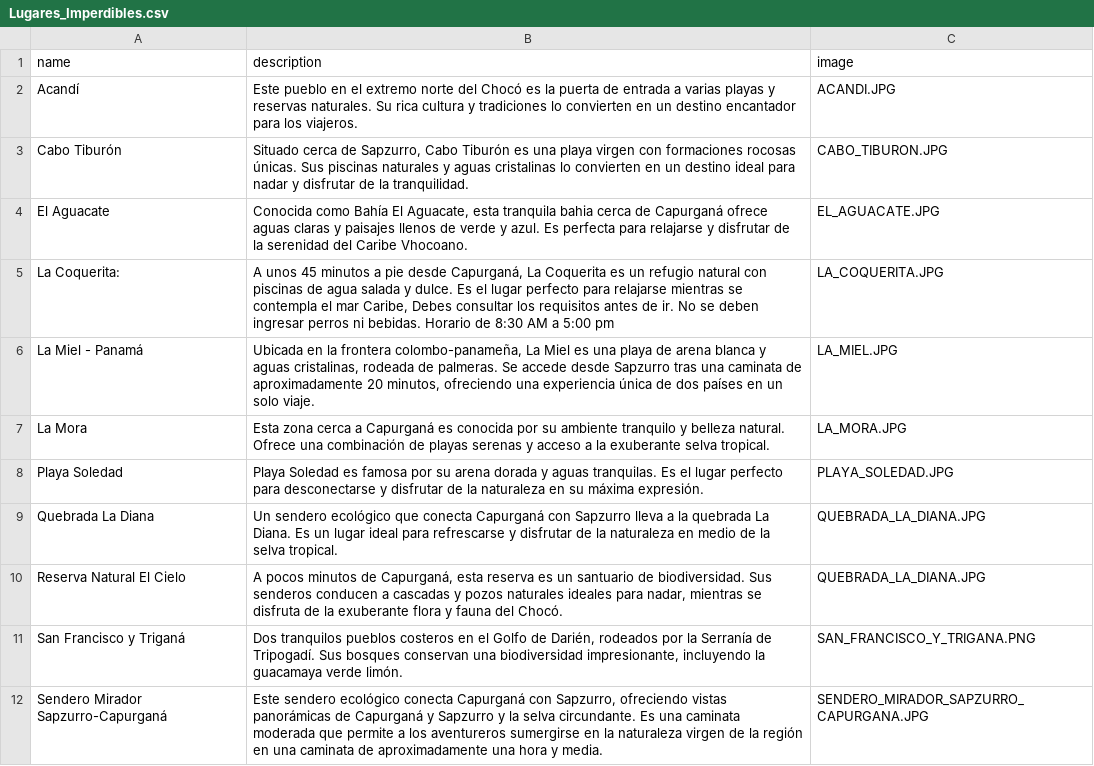
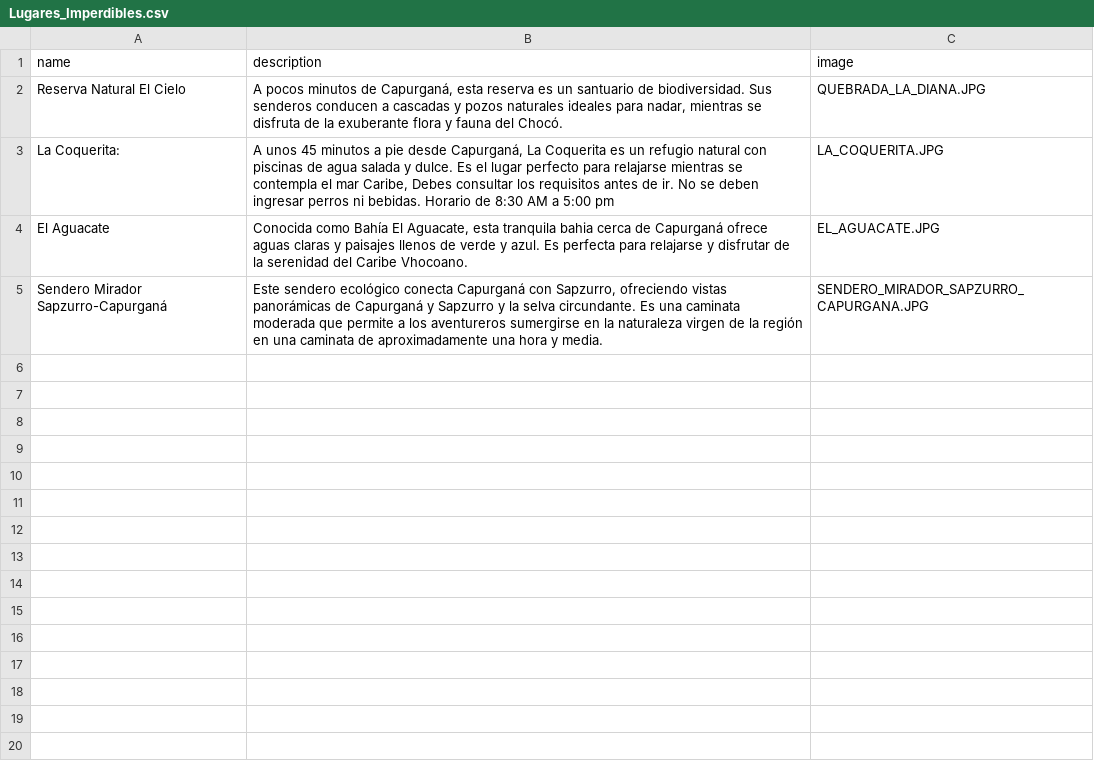
Before and after one commit to 0100-0100/Maria_Luna_Pages, a CSV file: capurgana/___/Lugares_Imperdibles.csv, drawn as a sheet.

Commit message:
REMOVED | Locations from sapzurro.

```diff
--- a/capurgana/___/Lugares_Imperdibles.csv
+++ b/capurgana/___/Lugares_Imperdibles.csv
@@ -1,12 +1,5 @@
 name,description,image
-Acandí,"Este  pueblo en el extremo norte del Chocó es la puerta de entrada a varias playas y reservas naturales. Su rica cultura y tradiciones lo convierten en un destino encantador para los viajeros.",ACANDI.JPG
-Cabo Tiburón,"Situado cerca de Sapzurro, Cabo Tiburón es una playa virgen con formaciones rocosas únicas. Sus piscinas naturales y aguas cristalinas lo convierten en un destino ideal para nadar y disfrutar de la tranquilidad.",CABO_TIBURON.JPG
+Reserva Natural El Cielo,"A pocos minutos de Capurganá, esta reserva es un santuario de biodiversidad. Sus senderos conducen a cascadas y pozos naturales ideales para nadar, mientras se disfruta de la exuberante flora y fauna del Chocó.",QUEBRADA_LA_DIANA.JPG
+La Coquerita:,"A unos 45 minutos a pie desde Capurganá, La Coquerita es un refugio natural con piscinas de agua salada y dulce. Es el lugar perfecto para relajarse mientras se contempla el mar Caribe, Debes consultar los requisitos antes de ir. No se deben ingresar perros ni bebidas. Horario de 8:30 AM a 5:00 pm",LA_COQUERITA.JPG
 El Aguacate,"Conocida como Bahía El Aguacate, esta tranquila bahia cerca de Capurganá ofrece aguas claras y paisajes llenos de verde y azul. Es perfecta para relajarse y disfrutar de la serenidad del Caribe Vhocoano.",EL_AGUACATE.JPG
-La Coquerita:,"A unos 45 minutos a pie desde Capurganá, La Coquerita es un refugio natural con piscinas de agua salada y dulce. Es el lugar perfecto para relajarse mientras se contempla el mar Caribe, Debes consultar los requisitos antes de ir. No se deben ingresar perros ni bebidas. Horario de 8:30 AM a 5:00 pm",LA_COQUERITA.JPG
-La Miel - Panamá,"Ubicada en la frontera colombo-panameña, La Miel es una playa de arena blanca y aguas cristalinas, rodeada de palmeras. Se accede desde Sapzurro tras una caminata de aproximadamente 20 minutos, ofreciendo una experiencia única de dos países en un solo viaje.",LA_MIEL.JPG
-La Mora,"Esta zona cerca a Capurganá es conocida por su ambiente tranquilo y belleza natural. Ofrece una combinación de playas serenas y acceso a la exuberante selva tropical.",LA_MORA.JPG
-Playa Soledad,"Playa Soledad es famosa por su arena dorada y aguas tranquilas. Es el lugar perfecto para desconectarse y disfrutar de la naturaleza en su máxima expresión.",PLAYA_SOLEDAD.JPG
-Quebrada La Diana,"Un sendero ecológico que conecta Capurganá con Sapzurro lleva a la quebrada La Diana. Es un lugar ideal para refrescarse y disfrutar de la naturaleza en medio de la selva tropical.",QUEBRADA_LA_DIANA.JPG
-Reserva Natural El Cielo,"A pocos minutos de Capurganá, esta reserva es un santuario de biodiversidad. Sus senderos conducen a cascadas y pozos naturales ideales para nadar, mientras se disfruta de la exuberante flora y fauna del Chocó.",QUEBRADA_LA_DIANA.JPG
-San Francisco y Triganá,"Dos tranquilos pueblos costeros en el Golfo de Darién, rodeados por la Serranía de Tripogadí. Sus bosques conservan una biodiversidad impresionante, incluyendo la guacamaya verde limón.",SAN_FRANCISCO_Y_TRIGANA.PNG
 Sendero Mirador Sapzurro-Capurganá,"Este sendero ecológico conecta Capurganá con Sapzurro, ofreciendo vistas panorámicas de Capurganá y Sapzurro y la selva circundante. Es una caminata moderada que permite a los aventureros sumergirse en la naturaleza virgen de la región en una caminata de aproximadamente una hora y media.",SENDERO_MIRADOR_SAPZURRO_CAPURGANA.JPG
```
